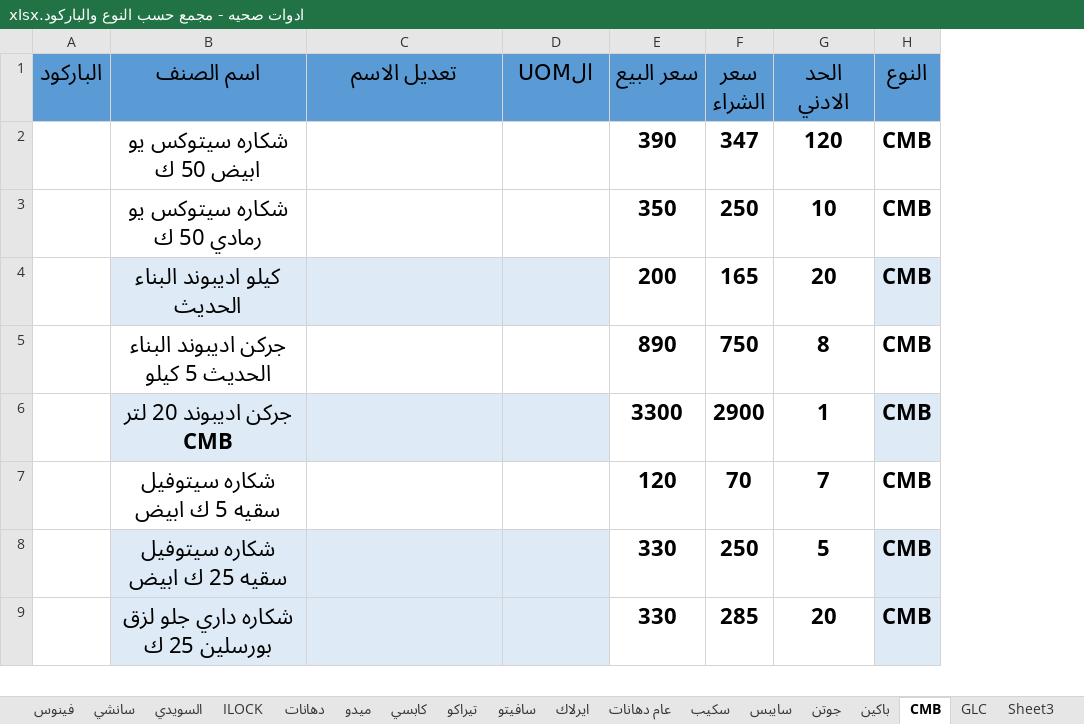
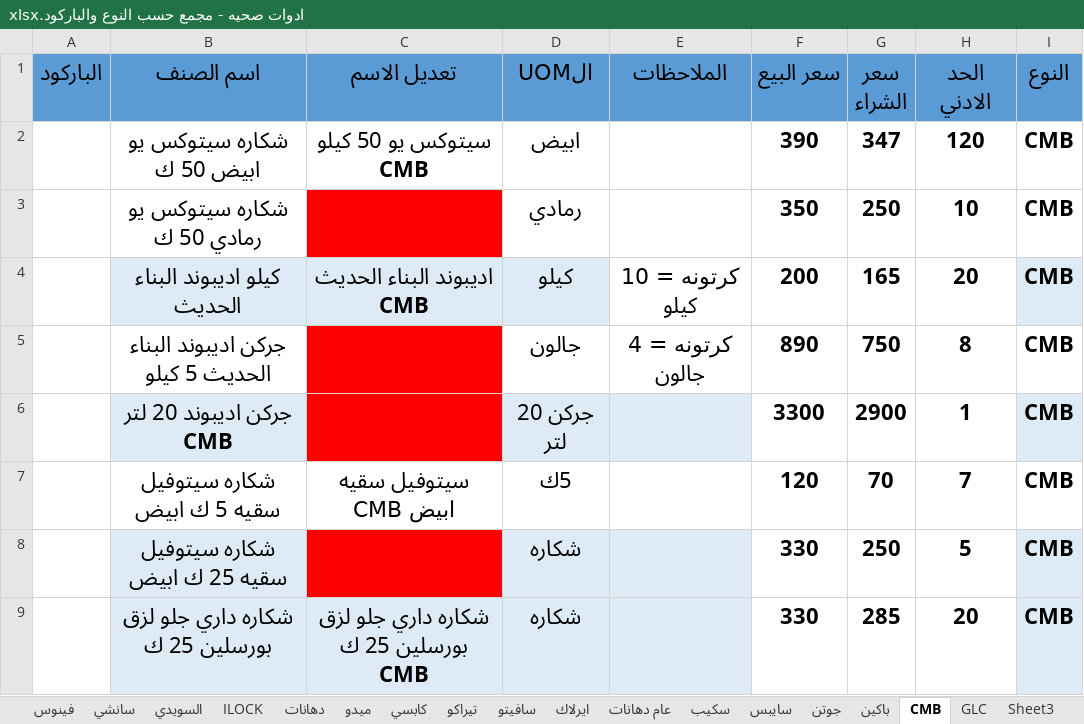
Before and after one commit to ahmedadeliteng/work, an Excel workbook: بنيان/اصناف تعديل لERPNEXT/ادوات صحيه - مجمع حسب النوع والباركود.xlsx, sheet CMB, drawn as a sheet; only a part is shown; values as stored, in another font and other column widths than the file's, no borders; the diff covers the shown part only; the diff names each change by its address in the sheet, - before the commit and + after, or states it on an @@ line.

```diff
--- a/بنيان/اصناف تعديل لERPNEXT/ادوات صحيه - مجمع حسب النوع والباركود.xlsx (sheet CMB)
+++ b/بنيان/اصناف تعديل لERPNEXT/ادوات صحيه - مجمع حسب النوع والباركود.xlsx (sheet CMB)
+column E (الملاحظات), rows 4-5: كرتونه = 10 كيلو | كرتونه = 4 جالون
-C2 (تعديل الاسم): (empty)
+C2 (تعديل الاسم): سيتوكس يو 50 كيلو CMB
-D2 (الUOM): (empty)
+D2 (الUOM): ابيض
-C3 fill: none
+C3 fill: #FF0000
-D3 (الUOM): (empty)
+D3 (الUOM): رمادي
-C4 (تعديل الاسم): (empty)
+C4 (تعديل الاسم): اديبوند البناء الحديث CMB
-D4 (الUOM): (empty)
+D4 (الUOM): كيلو
-C5 fill: none
+C5 fill: #FF0000
-D5 (الUOM): (empty)
+D5 (الUOM): جالون
-C6 fill: #DEEBF7
+C6 fill: #FF0000
-D6 (الUOM): (empty)
+D6 (الUOM): جركن 20 لتر
-C7 (تعديل الاسم): (empty)
+C7 (تعديل الاسم): سيتوفيل سقيه ابيض CMB
-D7 (الUOM): (empty)
+D7 (الUOM): 5ك
-C8 fill: #DEEBF7
+C8 fill: #FF0000
-D8:D9 (الUOM): (empty)
+D8:D9 (الUOM): شكاره
-C9 (تعديل الاسم): (empty)
+C9 (تعديل الاسم): شكاره داري جلو لزق بورسلين 25 ك CMB
```
Also changed, not shown: 20 edited cells and cell formats elsewhere in this sheet, sheet GLC, sheet باكين.
